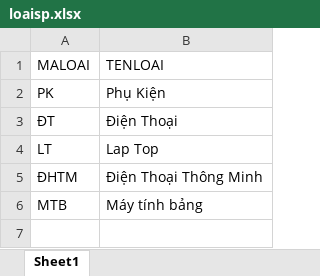
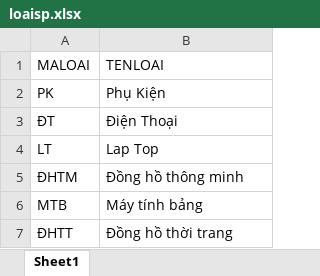
Before and after one commit to sonthuol/NienLuanCS, an Excel workbook: admin/upload_excel/uploads/loaisp.xlsx, sheet Sheet1, drawn as a sheet; values as stored, in another font and other column widths than the file's, no borders; the diff names each change by its address in the sheet, - before the commit and + after, or states it on an @@ line.

```diff
--- a/admin/upload_excel/uploads/loaisp.xlsx (sheet Sheet1)
+++ b/admin/upload_excel/uploads/loaisp.xlsx (sheet Sheet1)
-B5 (TENLOAI): Điện Thoại Thông Minh
+B5 (TENLOAI): Đồng hồ thông minh
+row 7: ĐHTT | Đồng hồ thời trang
```
Also changed, not shown: 16 other files.
